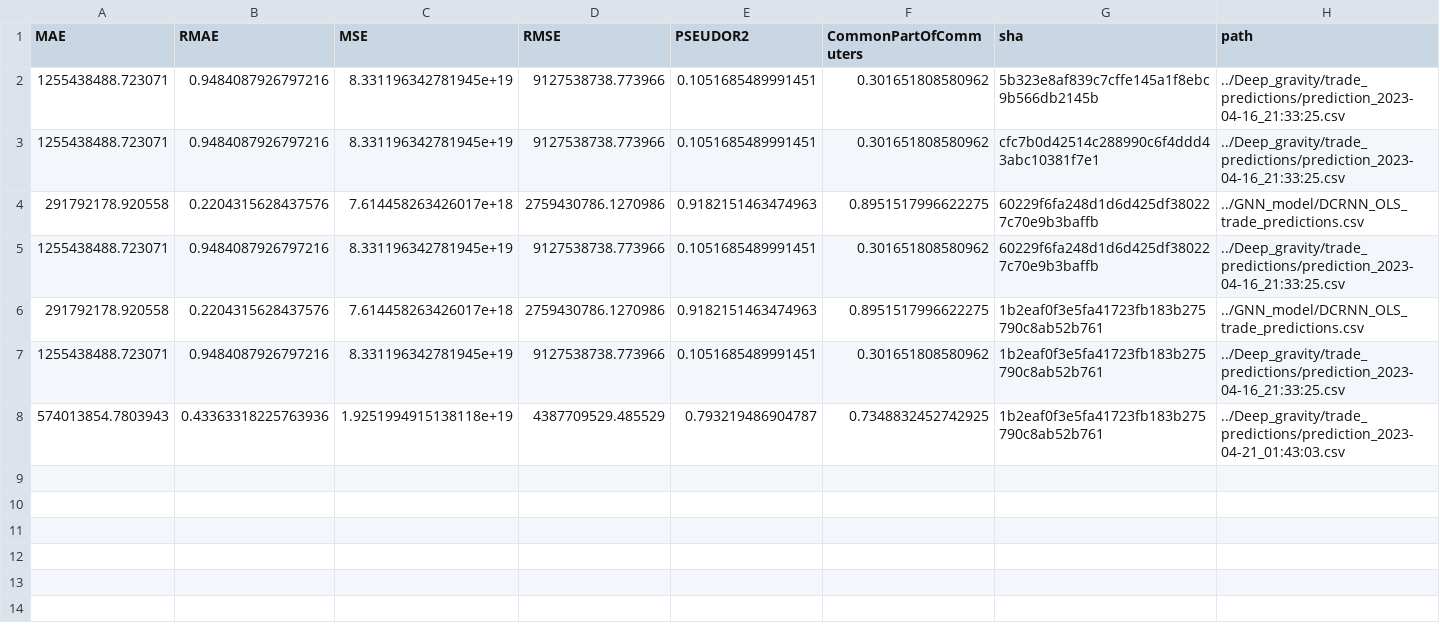
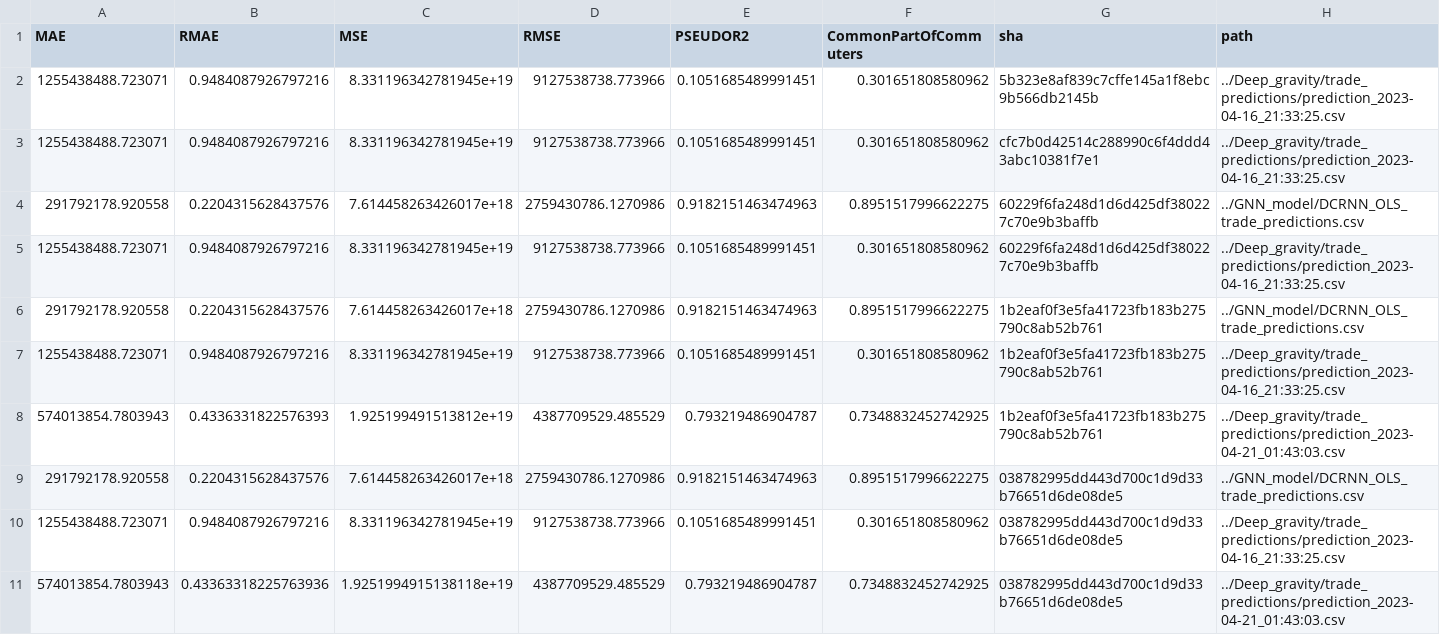
Before and after one commit to ceumicrodata/gravity-vs-ml, a CSV file: evaluations.csv, drawn as a sheet.

Commit message:
feat: add automated model evaluations

```diff
--- a/evaluations.csv
+++ b/evaluations.csv
@@ -7,2 +7,5 @@ MAE,RMAE,MSE,RMSE,PSEUDOR2,CommonPartOfCommuters,sha,path
 1255438488.723071,0.9484087926797216,8.331196342781945e+19,9127538738.773966,0.1051685489991451,0.301651808580962,1b2eaf0f3e5fa41723fb183b275790c8ab52b761,../Deep_gravity/trade_predictions/prediction_2023-04-16_21:33:25.csv
-574013854.7803943,0.43363318225763936,1.9251994915138118e+19,4387709529.485529,0.793219486904787,0.7348832452742925,1b2eaf0f3e5fa41723fb183b275790c8ab52b761,../Deep_gravity/trade_predictions/prediction_2023-04-21_01:43:03.csv
+574013854.7803943,0.4336331822576393,1.925199491513812e+19,4387709529.485529,0.793219486904787,0.7348832452742925,1b2eaf0f3e5fa41723fb183b275790c8ab52b761,../Deep_gravity/trade_predictions/prediction_2023-04-21_01:43:03.csv
+291792178.920558,0.2204315628437576,7.614458263426017e+18,2759430786.1270986,0.9182151463474963,0.8951517996622275,038782995dd443d700c1d9d33b76651d6de08de5,../GNN_model/DCRNN_OLS_trade_predictions.csv
+1255438488.723071,0.9484087926797216,8.331196342781945e+19,9127538738.773966,0.1051685489991451,0.301651808580962,038782995dd443d700c1d9d33b76651d6de08de5,../Deep_gravity/trade_predictions/prediction_2023-04-16_21:33:25.csv
+574013854.7803943,0.43363318225763936,1.9251994915138118e+19,4387709529.485529,0.793219486904787,0.7348832452742925,038782995dd443d700c1d9d33b76651d6de08de5,../Deep_gravity/trade_predictions/prediction_2023-04-21_01:43:03.csv
```
